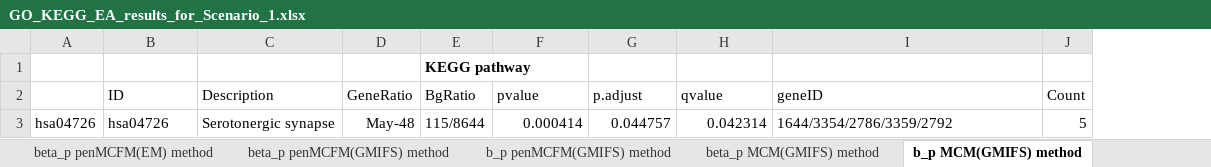
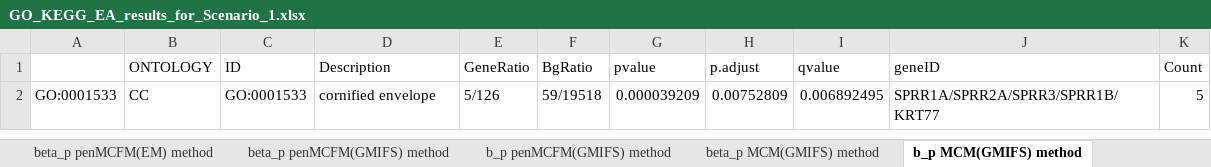
Before and after one commit to fatihki/penMCFM, an Excel workbook: TCGA-BRCA Application/Results/GO_KEGG_EA_results_for_Scenario_1.xlsx, sheet b_p MCM(GMIFS) method, drawn as a sheet; values as stored, in another font and other column widths than the file's, no borders; removed rows and columns are numbered as before the commit, all else as after; the diff names each change by its address in the sheet, - before the commit and + after, or states it on an @@ line.

```diff
--- a/TCGA-BRCA Application/Results/GO_KEGG_EA_results_for_Scenario_1.xlsx (sheet b_p MCM(GMIFS) method)
+++ b/TCGA-BRCA Application/Results/GO_KEGG_EA_results_for_Scenario_1.xlsx (sheet b_p MCM(GMIFS) method)
-column A, empty
+column A, empty
+column B (ONTOLOGY), empty
-row 1:  |  |  |  | KEGG pathway
-row 3: hsa04726 | hsa04726 | Serotonergic synapse | May-48 | 115/8644 | 0.000414 | 0.044757 | 0.042314 | 1644/3354/2786/3359/2792 | 5
+row 2: GO:0001533 | CC | GO:0001533 | cornified envelope | 5/126 | 59/19518 | 0.000039209 | 0.00752809 | 0.006892495 | SPRR1A/SPRR2A/SPRR3/SPRR1B/KRT77 | 5
```
Also changed, not shown: sheet beta_p MCM(GMIFS) method, TCGA-BRCA Application/Results/GO_KEGG_EA_results_for_Scenario_2.xlsx, TCGA-BRCA Application/Results/Selected_genes_for_Scenario_1.xlsx, 2 other files.
